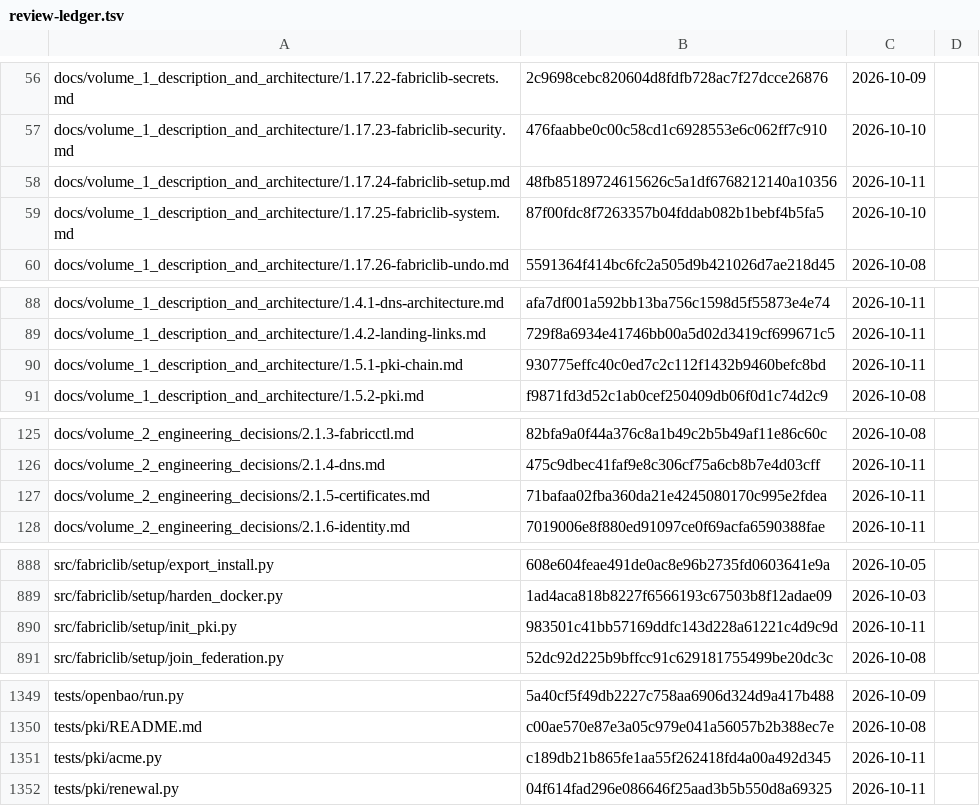
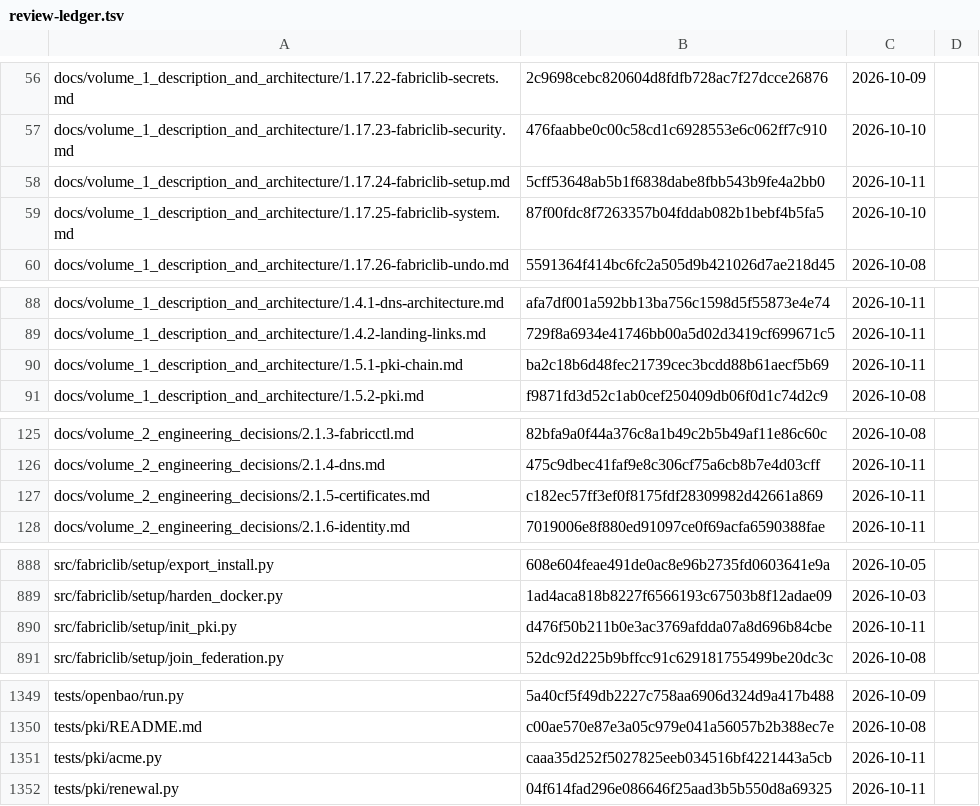
Before and after one commit to archdukejim/fabric-ctl, a TSV file: docs/volume_2_engineering_decisions/assets/review-ledger.tsv, drawn as a sheet; only a part is shown, gaps mark what is left out.

```diff
--- a/docs/volume_2_engineering_decisions/assets/review-ledger.tsv
+++ b/docs/volume_2_engineering_decisions/assets/review-ledger.tsv
@@ -57,3 +57,3 @@ docs/volume_1_description_and_architecture/1.17.22-fabriclib-secrets.md	2c9698ce
 docs/volume_1_description_and_architecture/1.17.23-fabriclib-security.md	476faabbe0c00c58cd1c6928553e6c062ff7c910	2026-10-10	
-docs/volume_1_description_and_architecture/1.17.24-fabriclib-setup.md	48fb85189724615626c5a1df6768212140a10356	2026-10-11	
+docs/volume_1_description_and_architecture/1.17.24-fabriclib-setup.md	5cff53648ab5b1f6838dabe8fbb543b9fe4a2bb0	2026-10-11	
 docs/volume_1_description_and_architecture/1.17.25-fabriclib-system.md	87f00fdc8f7263357b04fddab082b1bebf4b5fa5	2026-10-10	
@@ -89,3 +89,3 @@ docs/volume_1_description_and_architecture/1.4.1-dns-architecture.md	afa7df001a5
 docs/volume_1_description_and_architecture/1.4.2-landing-links.md	729f8a6934e41746bb00a5d02d3419cf699671c5	2026-10-11	
-docs/volume_1_description_and_architecture/1.5.1-pki-chain.md	930775effc40c0ed7c2c112f1432b9460befc8bd	2026-10-11	
+docs/volume_1_description_and_architecture/1.5.1-pki-chain.md	ba2c18b6d48fec21739cec3bcdd88b61aecf5b69	2026-10-11	
 docs/volume_1_description_and_architecture/1.5.2-pki.md	f9871fd3d52c1ab0cef250409db06f0d1c74d2c9	2026-10-08	
@@ -126,3 +126,3 @@ docs/volume_2_engineering_decisions/2.1.3-fabricctl.md	82bfa9a0f44a376c8a1b49c2b
 docs/volume_2_engineering_decisions/2.1.4-dns.md	475c9dbec41faf9e8c306cf75a6cb8b7e4d03cff	2026-10-11	
-docs/volume_2_engineering_decisions/2.1.5-certificates.md	71bafaa02fba360da21e4245080170c995e2fdea	2026-10-11	
+docs/volume_2_engineering_decisions/2.1.5-certificates.md	c182ec57ff3ef0f8175fdf28309982d42661a869	2026-10-11	
 docs/volume_2_engineering_decisions/2.1.6-identity.md	7019006e8f880ed91097ce0f69acfa6590388fae	2026-10-11	
@@ -889,3 +889,3 @@ src/fabriclib/setup/export_install.py	608e604feae491de0ac8e96b2735fd0603641e9a	2
 src/fabriclib/setup/harden_docker.py	1ad4aca818b8227f6566193c67503b8f12adae09	2026-10-03	
-src/fabriclib/setup/init_pki.py	983501c41bb57169ddfc143d228a61221c4d9c9d	2026-10-11	
+src/fabriclib/setup/init_pki.py	d476f50b211b0e3ac3769afdda07a8d696b84cbe	2026-10-11	
 src/fabriclib/setup/join_federation.py	52dc92d225b9bffcc91c629181755499be20dc3c	2026-10-08	
@@ -1350,3 +1350,3 @@ tests/openbao/run.py	5a40cf5f49db2227c758aa6906d324d9a417b488	2026-10-09
 tests/pki/README.md	c00ae570e87e3a05c979e041a56057b2b388ec7e	2026-10-08	
-tests/pki/acme.py	c189db21b865fe1aa55f262418fd4a00a492d345	2026-10-11	
+tests/pki/acme.py	caaa35d252f5027825eeb034516bf4221443a5cb	2026-10-11	
 tests/pki/renewal.py	04f614fad296e086646f25aad3b5b550d8a69325	2026-10-11	
```
Also changed, not shown: 5 other files.
